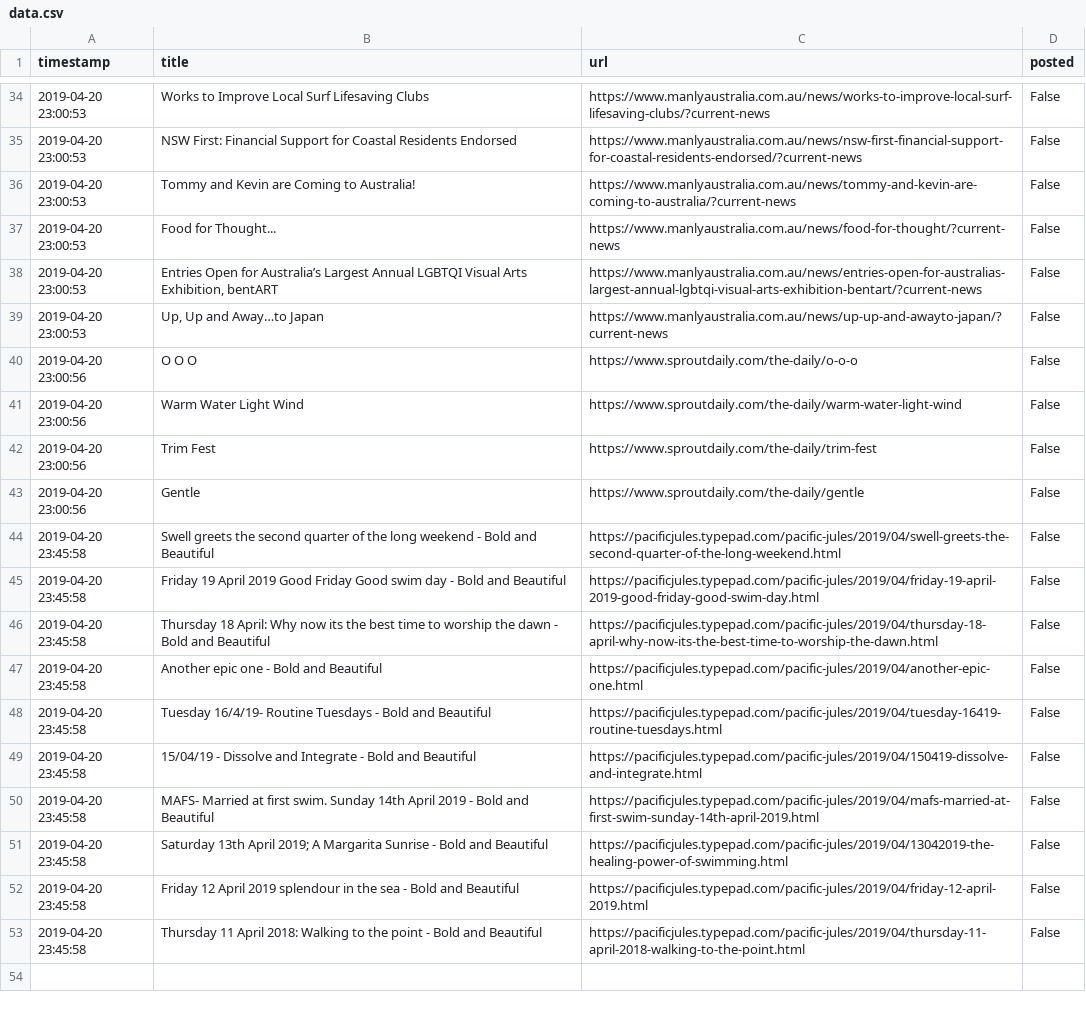
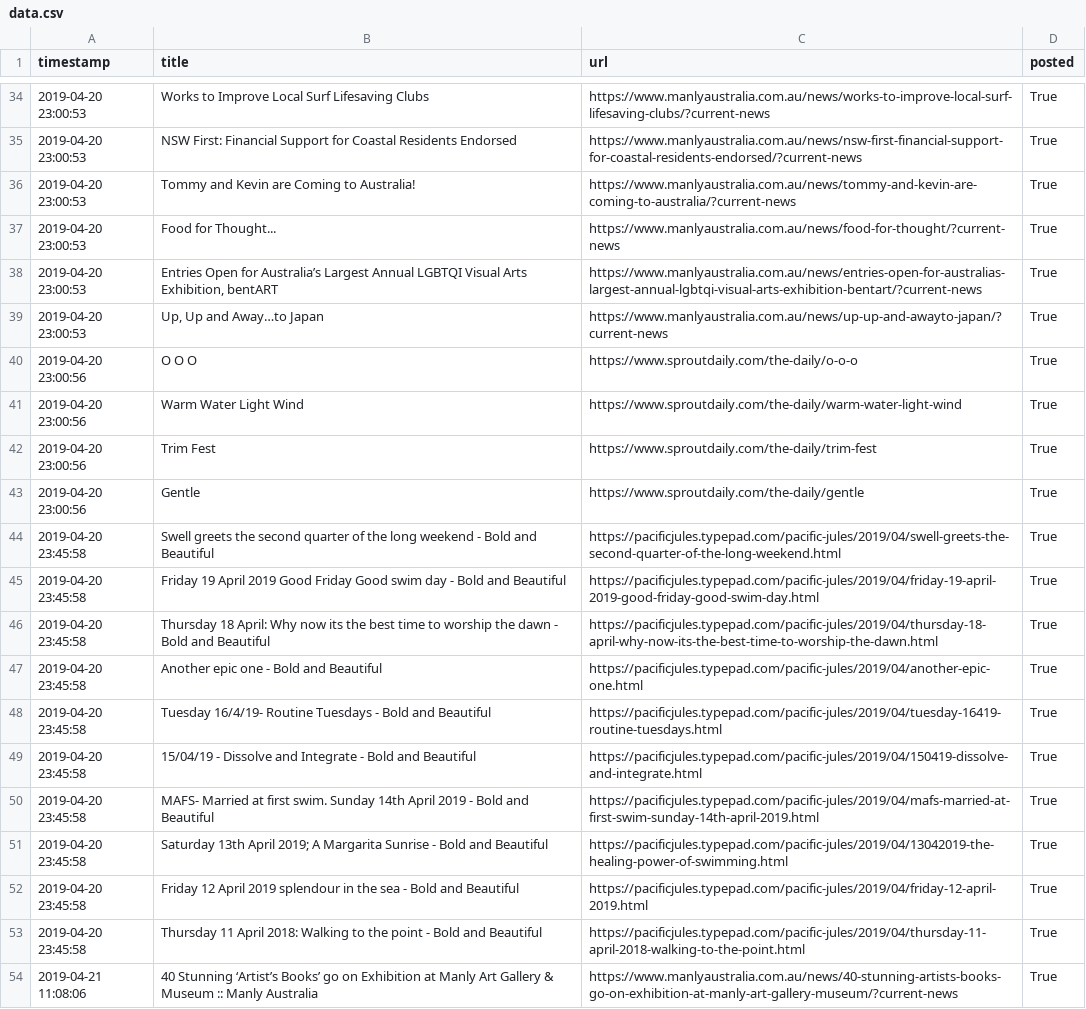
Before and after one commit to alexlaverty/manlybeach-reddit-bot, a CSV file: data.csv, drawn as a sheet; only a part is shown, gaps mark what is left out; the diff covers the shown part only; the diff names each change by its address in the sheet, - before the commit and + after, or states it on an @@ line.

```diff
--- a/data.csv
+++ b/data.csv
-D34:D53 (posted): False
+D34:D53 (posted): True
+row 54: 2019-04-21 11:08:06 | 40 Stunning ‘Artist’s Books’ go on Exhibition at Manly Art Gallery & Museum :: Manly Australia | https://www.manlyaustralia.com.au/news/40-stunning-artists-books-go-on-exhibition-at-manly-art-gallery-museum/?current-news | True
```
Also changed, not shown: 27 edited cells elsewhere in this file, 3 other files.
